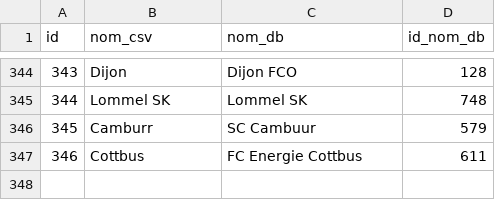
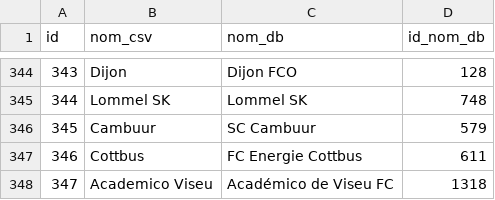
Before and after one commit to mroignant598/expert_du_canape, a CSV file: csv/clubs_correspondance.csv, drawn as a sheet; only a part is shown, gaps mark what is left out.

```diff
--- a/csv/clubs_correspondance.csv
+++ b/csv/clubs_correspondance.csv
@@ -345,3 +345,4 @@ id,nom_csv,nom_db,id_nom_db
 344,Lommel SK,Lommel SK,748
-345,Camburr,SC Cambuur,579
+345,Cambuur,SC Cambuur,579
 346,Cottbus,FC Energie Cottbus,611
+347,Academico Viseu,Académico de Viseu FC,1318
```
Also changed, not shown: csv/clubs.csv.
